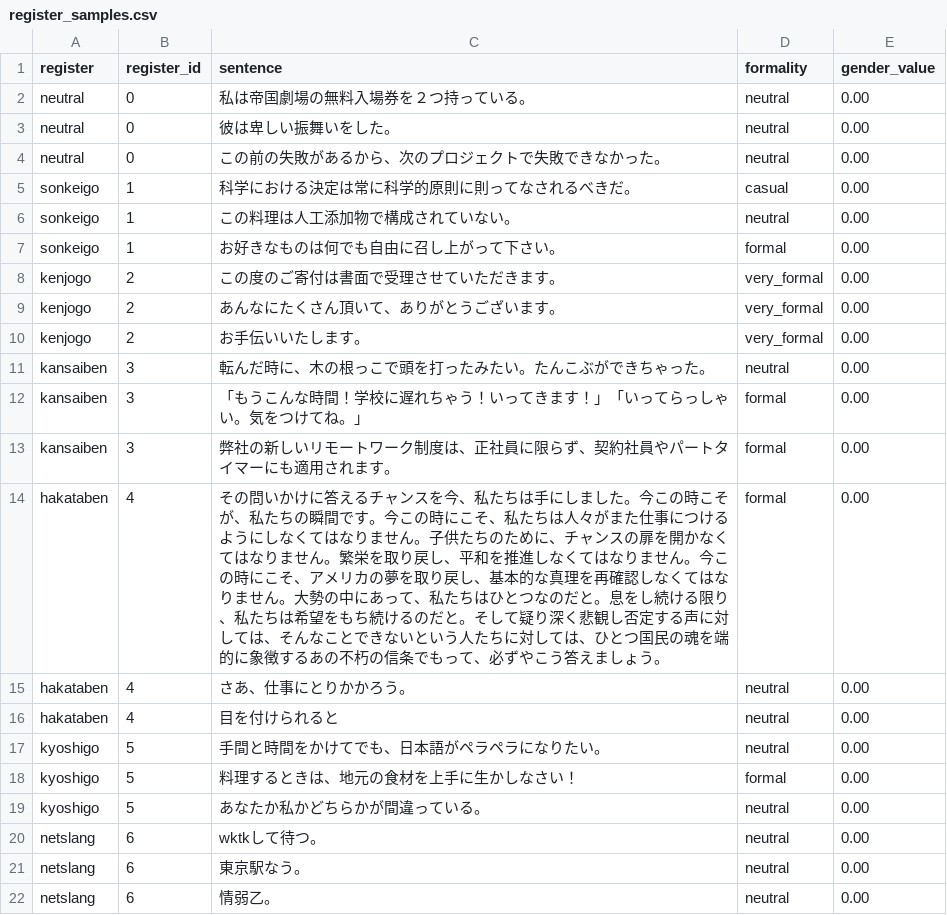
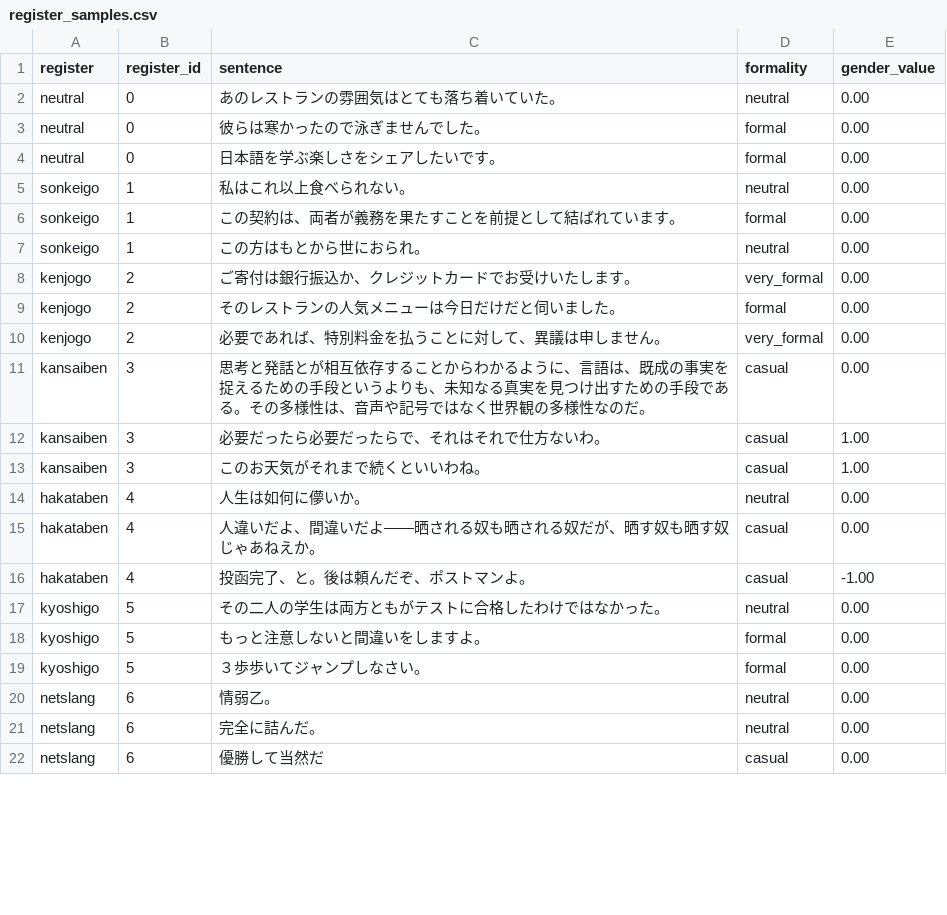
Before and after one commit to jomof/kotogram, a CSV file: models/style/register_samples.csv, drawn as a sheet; only a part is shown; the diff covers the shown part only.

```diff
--- a/models/style/register_samples.csv
+++ b/models/style/register_samples.csv
@@ -1,22 +1,22 @@
 register,register_id,sentence,formality,gender_value
-neutral,0,私は帝国劇場の無料入場券を２つ持っている。,neutral,0.00
-neutral,0,彼は卑しい振舞いをした。,neutral,0.00
-neutral,0,この前の失敗があるから、次のプロジェクトで失敗できなかった。,neutral,0.00
-sonkeigo,1,科学における決定は常に科学的原則に則ってなされるべきだ。,casual,0.00
-sonkeigo,1,この料理は人工添加物で構成されていない。,neutral,0.00
-sonkeigo,1,お好きなものは何でも自由に召し上がって下さい。,formal,0.00
-kenjogo,2,この度のご寄付は書面で受理させていただきます。,very_formal,0.00
-kenjogo,2,あんなにたくさん頂いて、ありがとうございます。,very_formal,0.00
-kenjogo,2,お手伝いいたします。,very_formal,0.00
-kansaiben,3,転んだ時に、木の根っこで頭を打ったみたい。たんこぶができちゃった。,neutral,0.00
-kansaiben,3,「もうこんな時間！学校に遅れちゃう！いってきます！」「いってらっしゃい。気をつけてね。」,formal,0.00
-kansaiben,3,弊社の新しいリモートワーク制度は、正社員に限らず、契約社員やパートタイマーにも適用されます。,formal,0.00
-hakataben,4,その問いかけに答えるチャンスを今、私たちは手にしました。今この時こそが、私たちの瞬間です。今この時にこそ、私たちは人々がまた仕事につけるようにしなくてはなりません。子供たちのために、チャンスの扉を開かなくてはなりません。繁栄を取り戻し、平和を推進しなくてはなりません。今この時にこそ、アメリカの夢を取り戻し、基本的な真理を再確認しなくてはなりません。大勢の中にあって、私たちはひとつなのだと。息をし続ける限り、私たちは希望をもち続けるのだと。そして疑り深く悲観し否定する声に対しては、そんなことできないという人たちに対しては、ひとつ国民の魂を端的に象徴するあの不朽の信条でもって、必ずやこう答えましょう。,formal,0.00
-hakataben,4,さあ、仕事にとりかかろう。,neutral,0.00
-hakataben,4,目を付けられると,neutral,0.00
-kyoshigo,5,手間と時間をかけてでも、日本語がペラペラになりたい。,neutral,0.00
-kyoshigo,5,料理するときは、地元の食材を上手に生かしなさい！,formal,0.00
-kyoshigo,5,あなたか私かどちらかが間違っている。,neutral,0.00
-netslang,6,wktkして待つ。,neutral,0.00
-netslang,6,東京駅なう。,neutral,0.00
+neutral,0,あのレストランの雰囲気はとても落ち着いていた。,neutral,0.00
+neutral,0,彼らは寒かったので泳ぎませんでした。,formal,0.00
+neutral,0,日本語を学ぶ楽しさをシェアしたいです。,formal,0.00
+sonkeigo,1,私はこれ以上食べられない。,neutral,0.00
+sonkeigo,1,この契約は、両者が義務を果たすことを前提として結ばれています。,formal,0.00
+sonkeigo,1,この方はもとから世におられ。,neutral,0.00
+kenjogo,2,ご寄付は銀行振込か、クレジットカードでお受けいたします。,very_formal,0.00
+kenjogo,2,そのレストランの人気メニューは今日だけだと伺いました。,formal,0.00
+kenjogo,2,必要であれば、特別料金を払うことに対して、異議は申しません。,very_formal,0.00
+kansaiben,3,思考と発話とが相互依存することからわかるように、言語は、既成の事実を捉えるための手段というよりも、未知なる真実を見つけ出すための手段である。その多様性は、音声や記号ではなく世界観の多様性なのだ。,casual,0.00
+kansaiben,3,必要だったら必要だったらで、それはそれで仕方ないわ。,casual,1.00
+kansaiben,3,このお天気がそれまで続くといいわね。,casual,1.00
+hakataben,4,人生は如何に儚いか。,neutral,0.00
+hakataben,4,人違いだよ、間違いだよ――晒される奴も晒される奴だが、晒す奴も晒す奴じゃあねえか。,casual,0.00
+hakataben,4,投函完了、と。後は頼んだぞ、ポストマンよ。,casual,-1.00
+kyoshigo,5,その二人の学生は両方ともがテストに合格したわけではなかった。,neutral,0.00
+kyoshigo,5,もっと注意しないと間違いをしますよ。,formal,0.00
+kyoshigo,5,３歩歩いてジャンプしなさい。,formal,0.00
 netslang,6,情弱乙。,neutral,0.00
+netslang,6,完全に詰んだ。,neutral,0.00
+netslang,6,優勝して当然だ,casual,0.00
```
Also changed, not shown: 8 added rows, 2 removed rows and 17 edited cells elsewhere in this file, data/jpn_sentences_burikko.tsv, data/jpn_sentences_danseigo.tsv, 17 other files.
